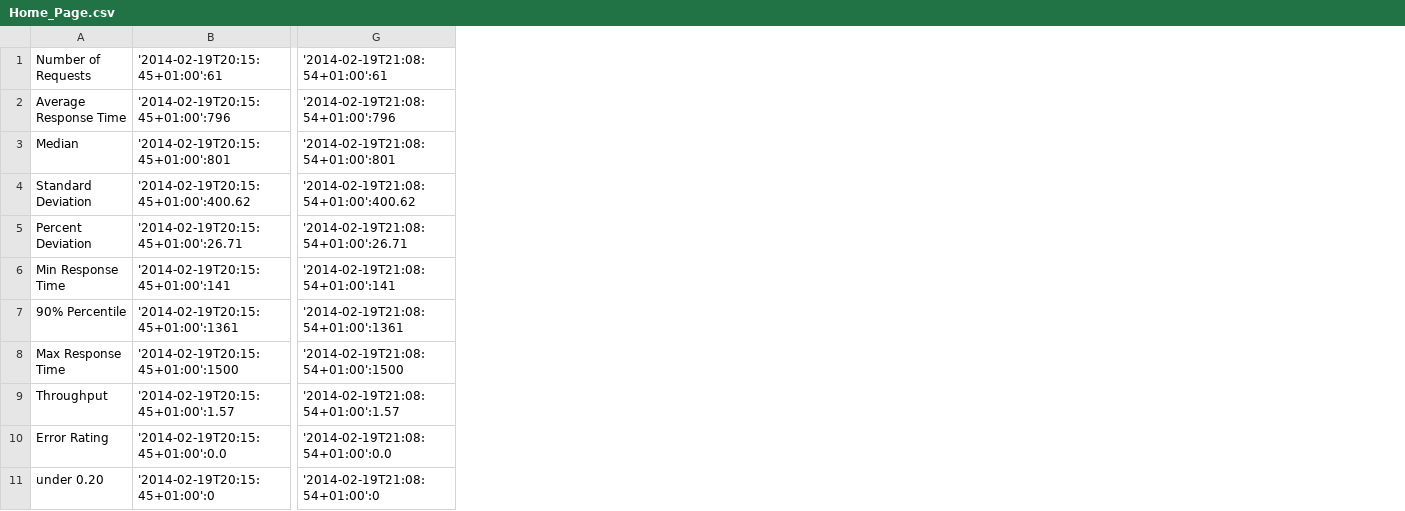
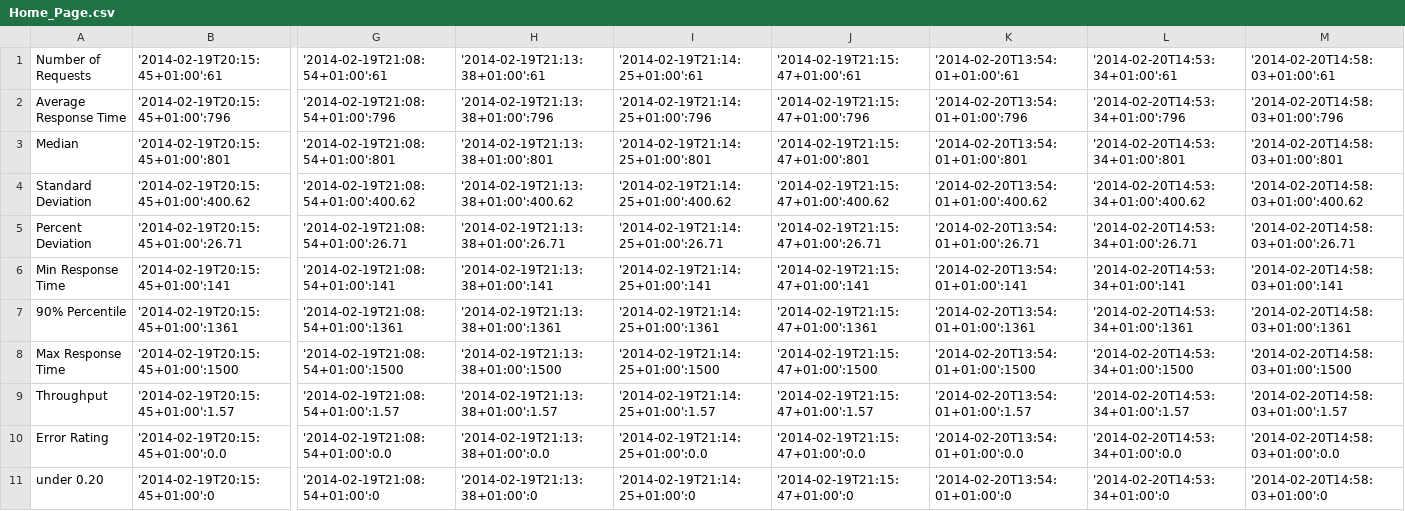
Before and after one commit to camiloribeiro/rake-jmeter, a CSV file: data/Home_Page.csv, drawn as a sheet; only a part is shown, gaps mark what is left out; the diff names each change by its address in the sheet, - before the commit and + after, or states it on an @@ line.

Commit message:
adding more data

```diff
--- a/data/Home_Page.csv
+++ b/data/Home_Page.csv
+column H ('2014-02-19T21:13:38+01:00':61), rows 2-11: '2014-02-19T21:13:38+01:00':796 | '2014-02-19T21:13:38+01:00':801 | '2014-02-19T21:13:38+01:00':400.62 | '2014-02-19T21:13:38+01:00':26.71 | '2014-02-19T21:13:38+01:00':141 | '2014-02-19T21:13:38+01:00':1361 | '2014-02-19T21:13:38+01:00':1500 | '2014-02-19T21:13:38+01:00':1.57 | '2014-02-19T21:13:38+01:00':0.0 | '2014-02-19T21:13:38+01:00':0
+column I ('2014-02-19T21:14:25+01:00':61), rows 2-11: '2014-02-19T21:14:25+01:00':796 | '2014-02-19T21:14:25+01:00':801 | '2014-02-19T21:14:25+01:00':400.62 | '2014-02-19T21:14:25+01:00':26.71 | '2014-02-19T21:14:25+01:00':141 | '2014-02-19T21:14:25+01:00':1361 | '2014-02-19T21:14:25+01:00':1500 | '2014-02-19T21:14:25+01:00':1.57 | '2014-02-19T21:14:25+01:00':0.0 | '2014-02-19T21:14:25+01:00':0
+column J ('2014-02-19T21:15:47+01:00':61), rows 2-11: '2014-02-19T21:15:47+01:00':796 | '2014-02-19T21:15:47+01:00':801 | '2014-02-19T21:15:47+01:00':400.62 | '2014-02-19T21:15:47+01:00':26.71 | '2014-02-19T21:15:47+01:00':141 | '2014-02-19T21:15:47+01:00':1361 | '2014-02-19T21:15:47+01:00':1500 | '2014-02-19T21:15:47+01:00':1.57 | '2014-02-19T21:15:47+01:00':0.0 | '2014-02-19T21:15:47+01:00':0
+column K ('2014-02-20T13:54:01+01:00':61), rows 2-11: '2014-02-20T13:54:01+01:00':796 | '2014-02-20T13:54:01+01:00':801 | '2014-02-20T13:54:01+01:00':400.62 | '2014-02-20T13:54:01+01:00':26.71 | '2014-02-20T13:54:01+01:00':141 | '2014-02-20T13:54:01+01:00':1361 | '2014-02-20T13:54:01+01:00':1500 | '2014-02-20T13:54:01+01:00':1.57 | '2014-02-20T13:54:01+01:00':0.0 | '2014-02-20T13:54:01+01:00':0
+column L ('2014-02-20T14:53:34+01:00':61), rows 2-11: '2014-02-20T14:53:34+01:00':796 | '2014-02-20T14:53:34+01:00':801 | '2014-02-20T14:53:34+01:00':400.62 | '2014-02-20T14:53:34+01:00':26.71 | '2014-02-20T14:53:34+01:00':141 | '2014-02-20T14:53:34+01:00':1361 | '2014-02-20T14:53:34+01:00':1500 | '2014-02-20T14:53:34+01:00':1.57 | '2014-02-20T14:53:34+01:00':0.0 | '2014-02-20T14:53:34+01:00':0
+column M ('2014-02-20T14:58:03+01:00':61), rows 2-11: '2014-02-20T14:58:03+01:00':796 | '2014-02-20T14:58:03+01:00':801 | '2014-02-20T14:58:03+01:00':400.62 | '2014-02-20T14:58:03+01:00':26.71 | '2014-02-20T14:58:03+01:00':141 | '2014-02-20T14:58:03+01:00':1361 | '2014-02-20T14:58:03+01:00':1500 | '2014-02-20T14:58:03+01:00':1.57 | '2014-02-20T14:58:03+01:00':0.0 | '2014-02-20T14:58:03+01:00':0
```
Also changed, not shown: data/Search_Page.csv, data/Simple_Form_1.csv, 3 other files.
